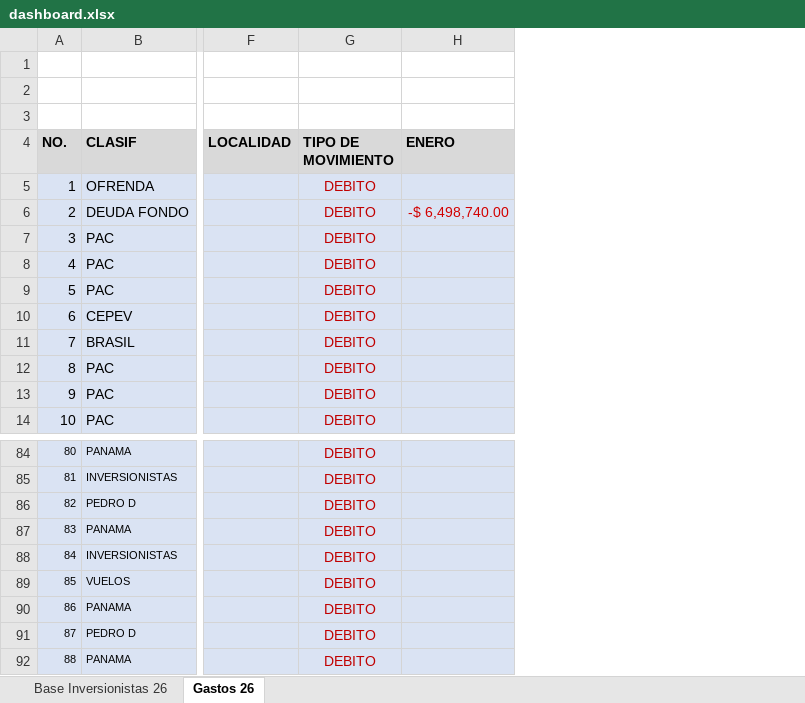
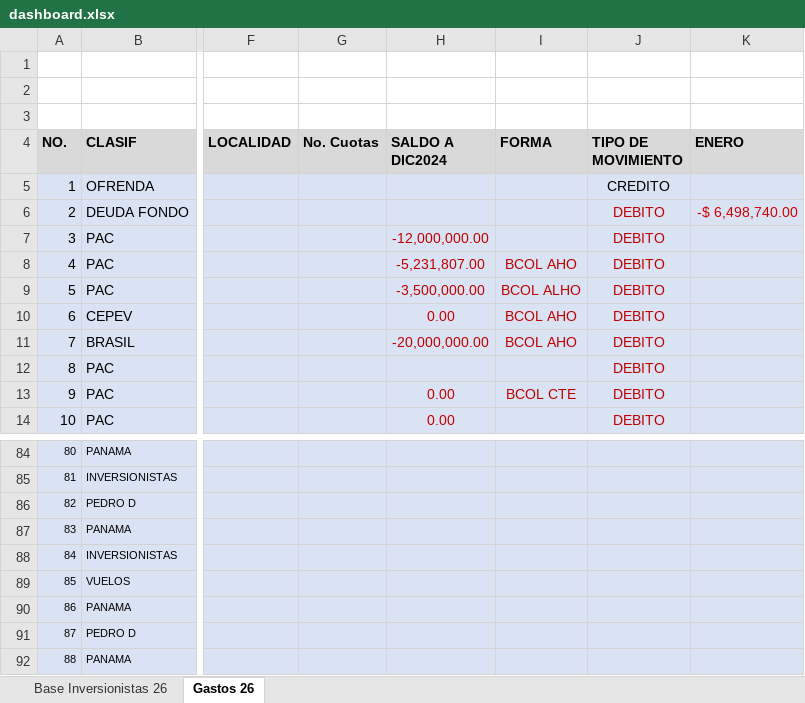
Before and after one commit to damies26-ops/mapa-colombia, an Excel workbook: inversionistas-del-reino-colombia/data/dashboard.xlsx, sheet Gastos 26, drawn as a sheet; only a part is shown, gaps mark what is left out; values as stored, in another font and other column widths than the file's, no borders; addresses are those after the commit; the diff covers the shown part only; the diff names each change by its address in the sheet, - before the commit and + after, or states it on an @@ line.

```diff
--- a/inversionistas-del-reino-colombia/data/dashboard.xlsx (sheet Gastos 26)
+++ b/inversionistas-del-reino-colombia/data/dashboard.xlsx (sheet Gastos 26)
+column G (No. Cuotas), empty
+column H (SALDO A DIC2024), rows 7-14: -12,000,000.00 | -5,231,807.00 | -3,500,000.00 | 0.00 | -20,000,000.00 |  | 0.00 | 0.00
+column I (FORMA), rows 8-13: BCOL AHO | BCOL ALHO | BCOL AHO | BCOL AHO |  | BCOL CTE
-J5 (TIPO DE MOVIMIENTO): DEBITO
+J5 (TIPO DE MOVIMIENTO): CREDITO
-J5 text colour: #C00000
+J5 text colour: black
-J84:J92 (TIPO DE MOVIMIENTO): DEBITO
+J84:J92 (TIPO DE MOVIMIENTO): (empty)
```
Also changed, not shown: 14 edited cells and cell formats elsewhere in this sheet, sheet Base Inversionistas 26, formulas that keep their value, hidden cells.
